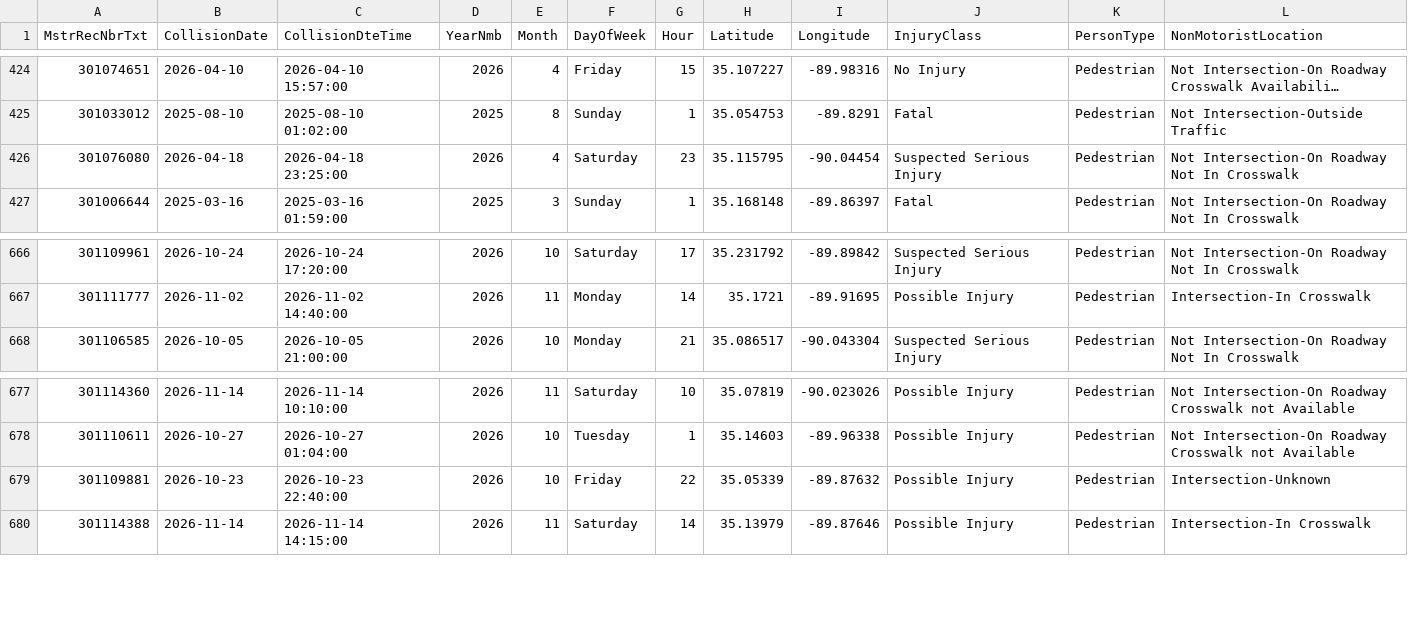
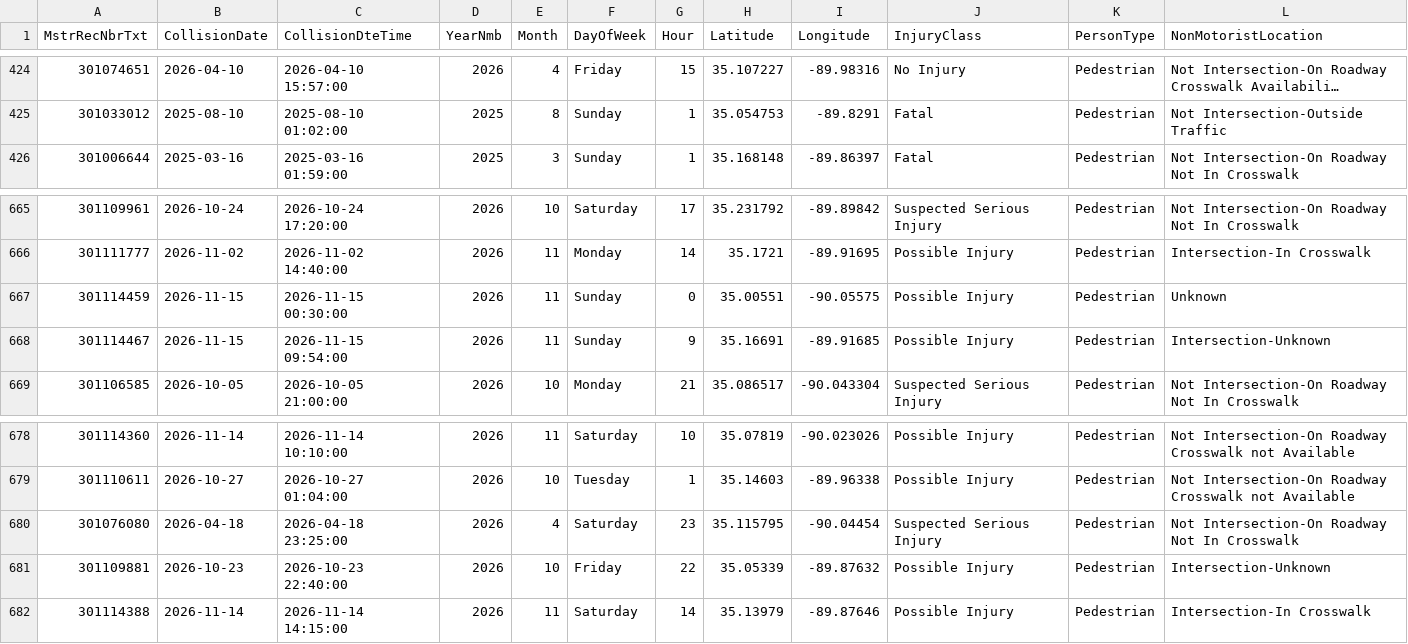
Before and after one commit to sdesai25unc/Memphis-Pedestrian-Incident-Context-Visualizer, a CSV file: data/processed/shelby_crashes_named.csv, drawn as a sheet; only a part is shown, gaps mark what is left out; long unchanged cells end in …; rows hold the shown columns only; the diff names each change by its address in the sheet, - before the commit and + after, or states it on an @@ line.

```diff
--- a/data/processed/shelby_crashes_named.csv
+++ b/data/processed/shelby_crashes_named.csv
+row 667: 301114459 | 2026-11-15 | 2026-11-15 00:30:00 | 2026 | 11 | Sunday | 0 | 35.00551 | -90.05575 | Possible Injury | Pedestrian | Unknown
+row 668: 301114467 | 2026-11-15 | 2026-11-15 09:54:00 | 2026 | 11 | Sunday | 9 | 35.16691 | -89.91685 | Possible Injury | Pedestrian | Intersection-Unknown
@@ row 426 moved to row 680: 301076080 @@
```
Also changed, not shown: data/processed/shelby_crashes_classified_seg.csv, data/processed/shelby_crashes_final.csv, 16 other files.
